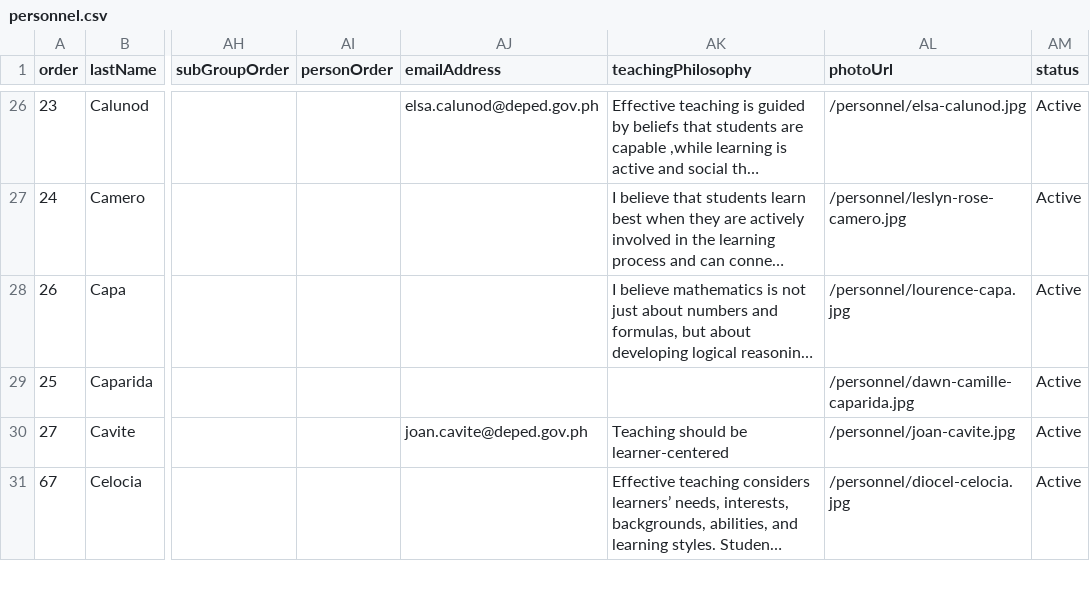
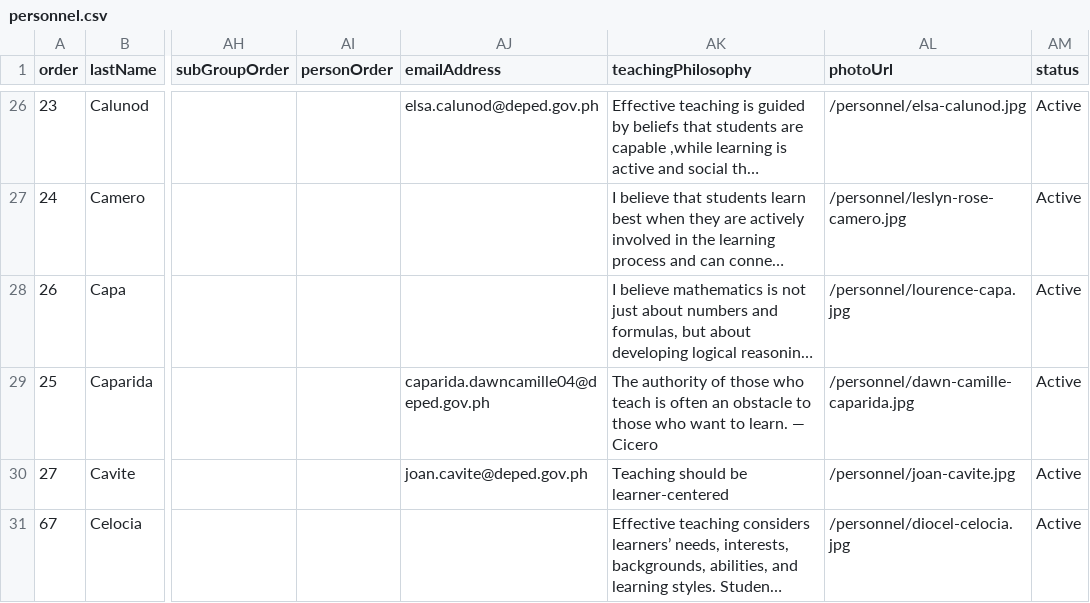
Before and after one commit to tr56seeker/tabunoc-nhs-website, a CSV file: public/data/personnel.csv, drawn as a sheet; only a part is shown, gaps mark what is left out; long unchanged cells end in …; the diff names each change by its address in the sheet, - before the commit and + after, or states it on an @@ line.

```diff
--- a/public/data/personnel.csv
+++ b/public/data/personnel.csv
-AJ29 (emailAddress): (empty)
+AJ29 (emailAddress): caparida.dawncamille04@deped.gov.ph
-AK29 (teachingPhilosophy): (empty)
+AK29 (teachingPhilosophy): The authority of those who teach is often an obstacle to those who want to learn. — Cicero
```
Also changed, not shown: 1 other file.
